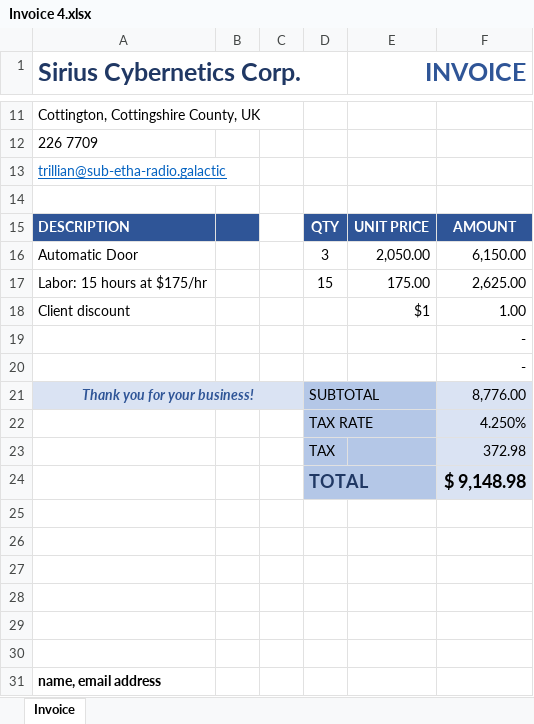
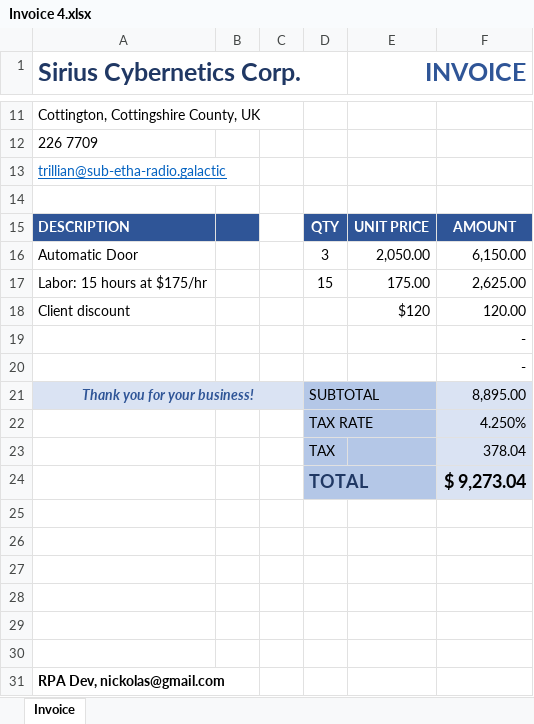
Before and after one commit to NickolasFchinni/RPAacme_system, an Excel workbook: Invoices/Invoice 4.xlsx, sheet Invoice, drawn as a sheet; only a part is shown, gaps mark what is left out; values as stored, in another font and other column widths than the file's, no borders; the diff names each change by its address in the sheet, - before the commit and + after, or states it on an @@ line.

```diff
--- a/Invoices/Invoice 4.xlsx (sheet Invoice)
+++ b/Invoices/Invoice 4.xlsx (sheet Invoice)
-E18 (INVOICE): $1
+E18 (INVOICE): $120
-F18: 1.00
+F18: 120.00
-F21: 8,776.00
+F21: 8,895.00
-F23: 372.98
+F23: 378.04
-F24: $ 9,148.98
+F24: $ 9,273.04
-A31 (Sirius Cybernetics Corp.): name, email address
+A31 (Sirius Cybernetics Corp.): RPA Dev, nickolas@gmail.com
```
Also changed, not shown: Invoices/Invoice 1.xlsx, Invoices/Invoice 2.xlsx, 8 other files.
